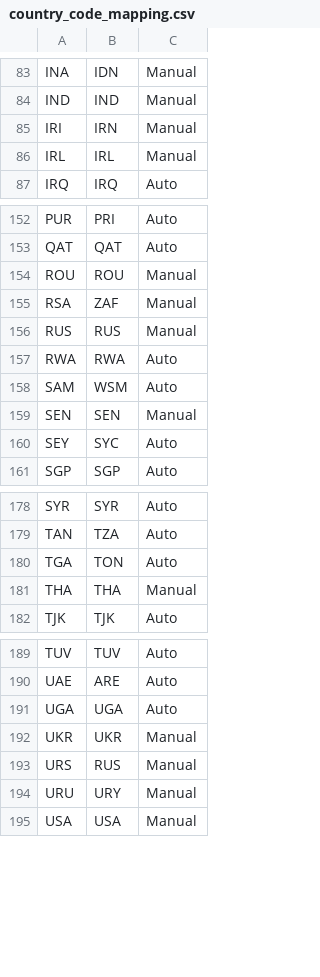
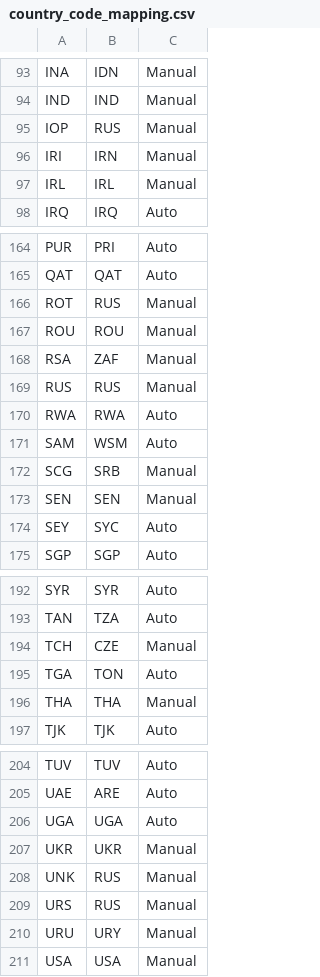
Before and after one commit to NicolasRieu/ProjetUX-Brochet-Landras-Rieuvernet, a CSV file: CSV_Source/country_code_mapping.csv, drawn as a sheet; only a part is shown, gaps mark what is left out; the diff covers the shown part only.

```diff
--- a/CSV_Source/country_code_mapping.csv
+++ b/CSV_Source/country_code_mapping.csv
@@ -84,2 +94,3 @@ INA,IDN,Manual
 IND,IND,Manual
+IOP,RUS,Manual
 IRI,IRN,Manual
@@ -153,2 +165,3 @@ PUR,PRI,Auto
 QAT,QAT,Auto
+ROT,RUS,Manual
 ROU,ROU,Manual
@@ -158,2 +171,3 @@ RWA,RWA,Auto
 SAM,WSM,Auto
+SCG,SRB,Manual
 SEN,SEN,Manual
@@ -179,2 +193,3 @@ SYR,SYR,Auto
 TAN,TZA,Auto
+TCH,CZE,Manual
 TGA,TON,Auto
@@ -192,2 +207,3 @@ UGA,UGA,Auto
 UKR,UKR,Manual
+UNK,RUS,Manual
 URS,RUS,Manual
```
Also changed, not shown: 14 added rows and 3 edited cells elsewhere in this file, 3 other files.
